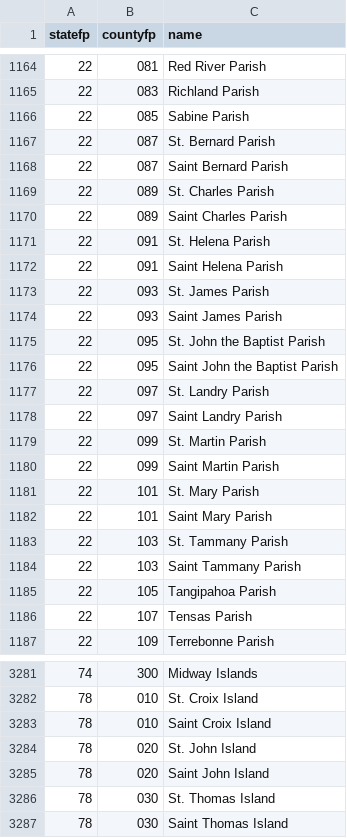
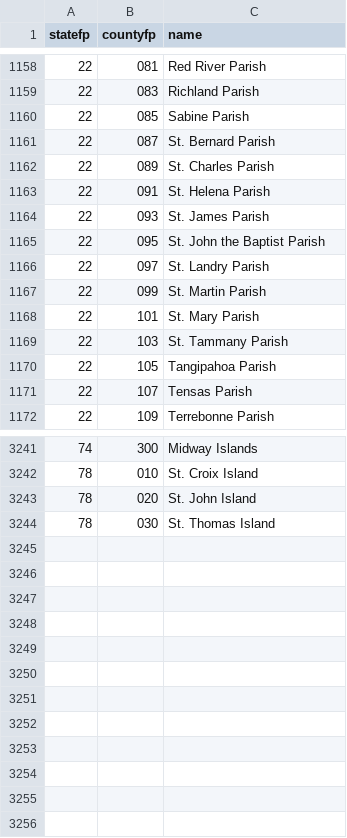
Before and after one commit to fitnr/addfips, a CSV file: addfips/data/counties_2015.csv, drawn as a sheet; only a part is shown, gaps mark what is left out; the diff covers the shown part only; the diff names each change by its address in the sheet, - before the commit and + after, or states it on an @@ line.

Commit message:
check for diacretics for county names
This is slightly less hacky than repeating them in the data. Add hacky
rule for saint places

```diff
--- a/addfips/data/counties_2015.csv
+++ b/addfips/data/counties_2015.csv
-row 1168: 22 | 087 | Saint Bernard Parish
-row 1170: 22 | 089 | Saint Charles Parish
-row 1172: 22 | 091 | Saint Helena Parish
-row 1174: 22 | 093 | Saint James Parish
-row 1176: 22 | 095 | Saint John the Baptist Parish
-row 1178: 22 | 097 | Saint Landry Parish
-row 1180: 22 | 099 | Saint Martin Parish
-row 1182: 22 | 101 | Saint Mary Parish
-row 1184: 22 | 103 | Saint Tammany Parish
-row 3283: 78 | 010 | Saint Croix Island
-row 3285: 78 | 020 | Saint John Island
-row 3287: 78 | 030 | Saint Thomas Island
```
Also changed, not shown: 31 removed rows elsewhere in this file, addfips/data/counties_2000.csv, addfips/data/counties_2010.csv, 2 other files.
